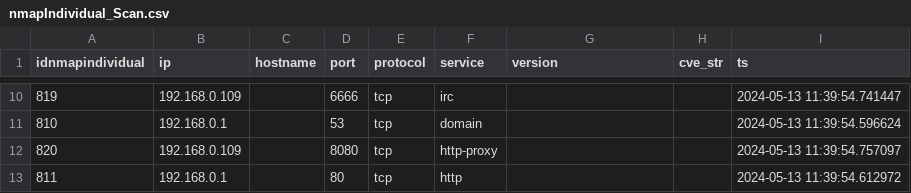
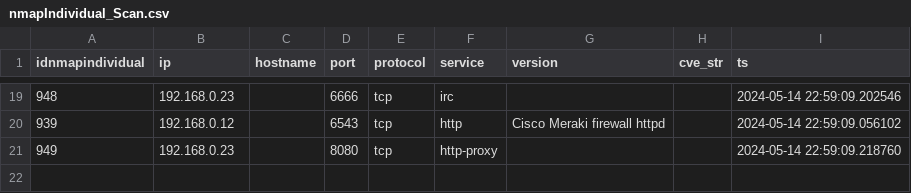
Before and after one commit to Joseba-Rodriguez/NMAPP, a CSV file: NMAPP V2.0/app/grafo/nmapIndividual_Scan.csv, drawn as a sheet; only a part is shown, gaps mark what is left out; the diff covers the shown part only.

```diff
--- a/NMAPP V2.0/app/grafo/nmapIndividual_Scan.csv
+++ b/NMAPP V2.0/app/grafo/nmapIndividual_Scan.csv
@@ -10,4 +19,3 @@ idnmapindividual,ip,hostname,port,protocol,service,version,cve_str,ts
-819,192.168.0.109,,6666,tcp,irc,,,2024-05-13 11:39:54.741447
-810,192.168.0.1,,53,tcp,domain,,,2024-05-13 11:39:54.596624
-820,192.168.0.109,,8080,tcp,http-proxy,,,2024-05-13 11:39:54.757097
-811,192.168.0.1,,80,tcp,http,,,2024-05-13 11:39:54.612972
+948,192.168.0.23,,6666,tcp,irc,,,2024-05-14 22:59:09.202546
+939,192.168.0.12,,6543,tcp,http,Cisco Meraki firewall httpd,,2024-05-14 22:59:09.056102
+949,192.168.0.23,,8080,tcp,http-proxy,,,2024-05-14 22:59:09.218760
```
Also changed, not shown: 12 added rows, 3 removed rows and 17 edited cells elsewhere in this file, 15 other files.
